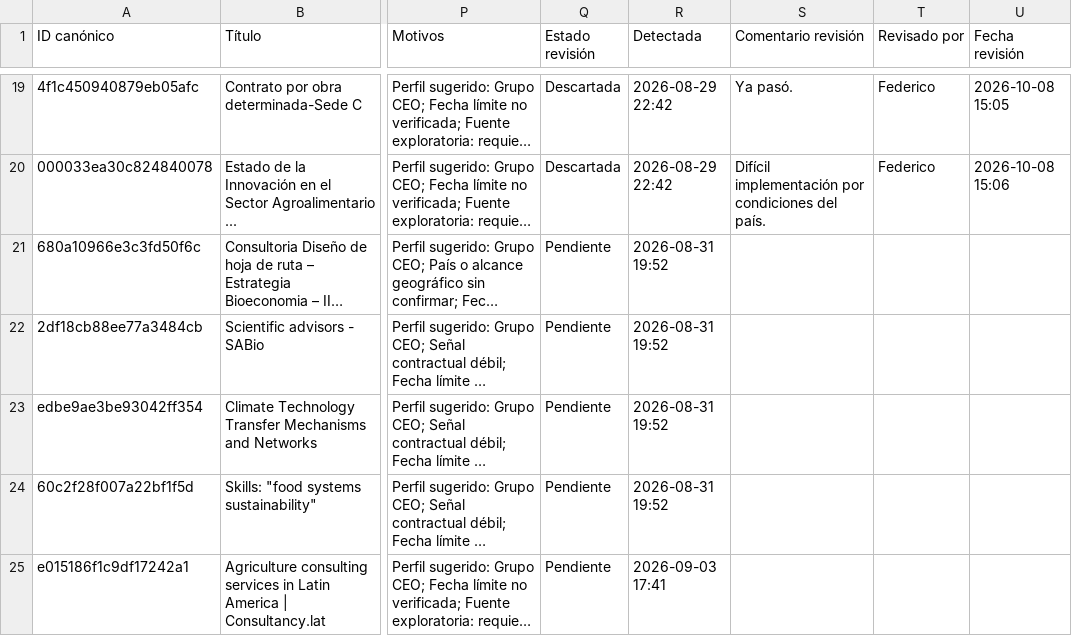
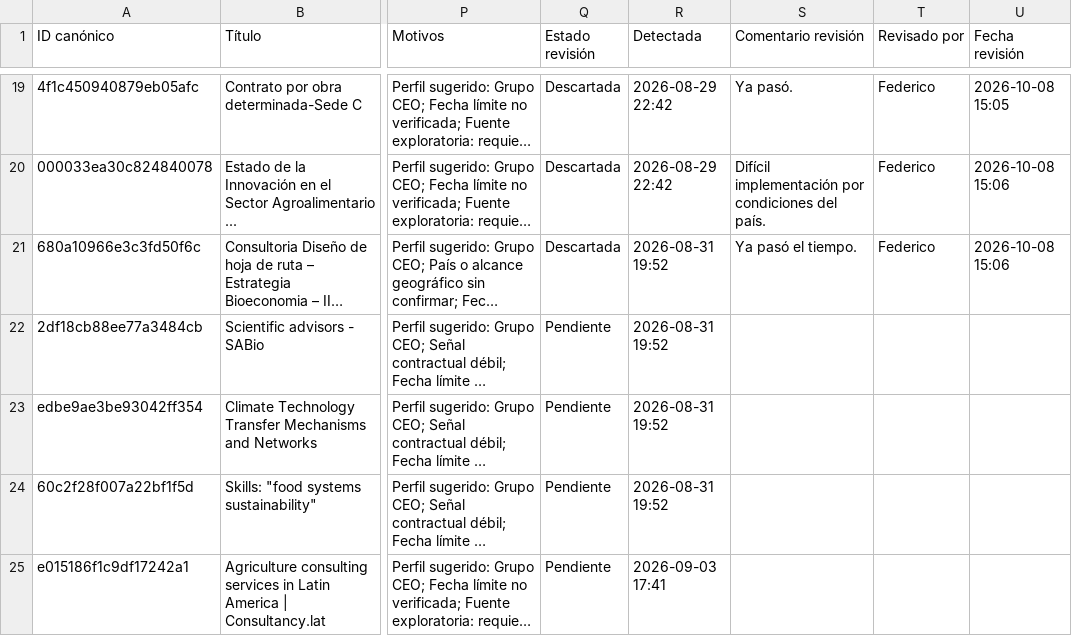
Before and after one commit to fedevillarreal78-hub/ceo-consultorias, a CSV file: candidatos_revision.csv, drawn as a sheet; only a part is shown, gaps mark what is left out; long unchanged cells end in …; the diff names each change by its address in the sheet, - before the commit and + after, or states it on an @@ line.

Commit message:
Revisión de candidato: Descartar (2026-10-08 15:06)

```diff
--- a/candidatos_revision.csv
+++ b/candidatos_revision.csv
-Q21 (Estado revisión): Pendiente
+Q21 (Estado revisión): Descartada
-S21 (Comentario revisión): (empty)
+S21 (Comentario revisión): Ya pasó el tiempo.
-T21 (Revisado por): (empty)
+T21 (Revisado por): Federico
-U21 (Fecha revisión): (empty)
+U21 (Fecha revisión): 2026-10-08 15:06
```
